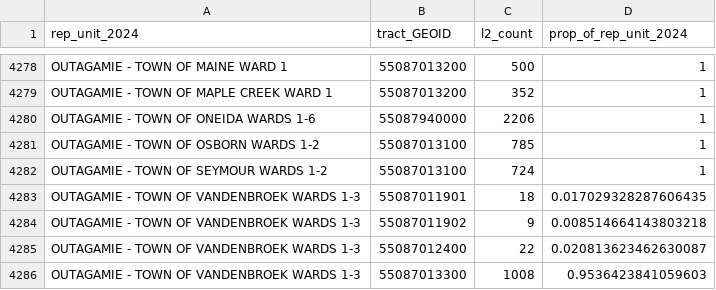
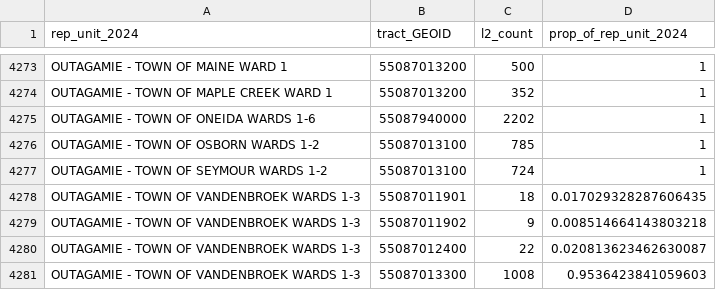
Before and after one commit to jdjohn215/wisc-election-night-data, a CSV file: 2024-nov/rep-unit-polygons/rep-units-2024_to_tracts-cw.csv, drawn as a sheet; only a part is shown, gaps mark what is left out; the diff covers the shown part only.

```diff
--- a/2024-nov/rep-unit-polygons/rep-units-2024_to_tracts-cw.csv
+++ b/2024-nov/rep-unit-polygons/rep-units-2024_to_tracts-cw.csv
@@ -4279,3 +4274,3 @@ OUTAGAMIE - TOWN OF MAINE WARD 1,55087013200,500,1
 OUTAGAMIE - TOWN OF MAPLE CREEK WARD 1,55087013200,352,1
-OUTAGAMIE - TOWN OF ONEIDA WARDS 1-6,55087940000,2206,1
+OUTAGAMIE - TOWN OF ONEIDA WARDS 1-6,55087940000,2202,1
 OUTAGAMIE - TOWN OF OSBORN WARDS 1-2,55087013100,785,1
```
Also changed, not shown: 8 removed rows and 52 edited cells elsewhere in this file, 5 other files.
